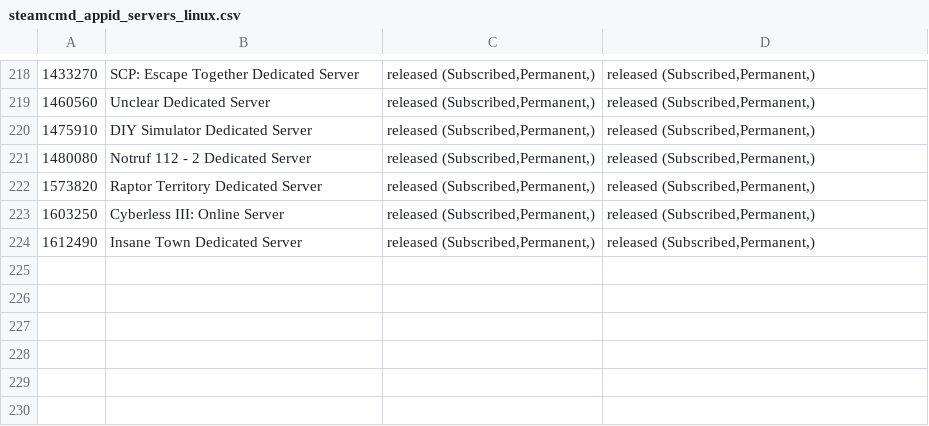
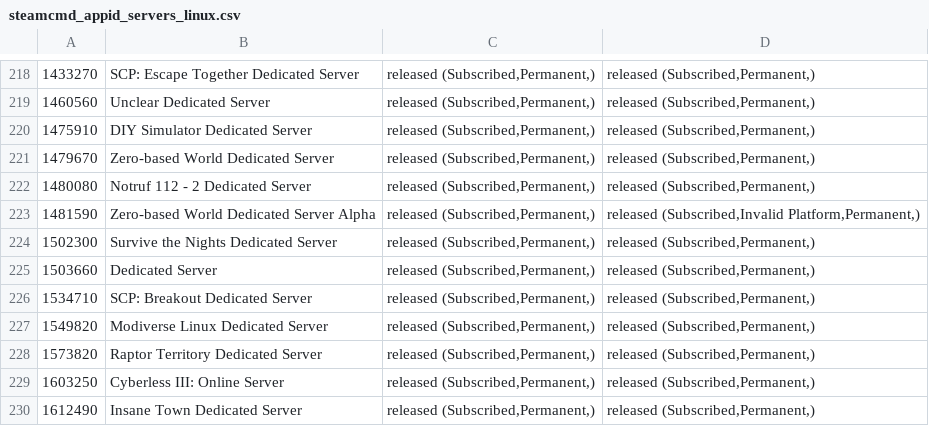
Before and after one commit to dgibbs64/SteamCMD-AppID-List-Servers, a CSV file: steamcmd_appid_servers_linux.csv, drawn as a sheet; only a part is shown, gaps mark what is left out.

```diff
--- a/steamcmd_appid_servers_linux.csv
+++ b/steamcmd_appid_servers_linux.csv
@@ -220,3 +220,9 @@
 1475910,"DIY Simulator Dedicated Server","released (Subscribed,Permanent,)","released (Subscribed,Permanent,)",,
+1479670,"Zero-based World Dedicated Server","released (Subscribed,Permanent,)","released (Subscribed,Permanent,)",,
 1480080,"Notruf 112 - 2 Dedicated Server","released (Subscribed,Permanent,)","released (Subscribed,Permanent,)",,
+1481590,"Zero-based World Dedicated Server Alpha","released (Subscribed,Permanent,)","released (Subscribed,Invalid Platform,Permanent,)",,
+1502300," Survive the Nights Dedicated Server","released (Subscribed,Permanent,)","released (Subscribed,Permanent,)",,
+1503660,"Dedicated Server","released (Subscribed,Permanent,)","released (Subscribed,Permanent,)",,
+1534710,"SCP: Breakout Dedicated Server","released (Subscribed,Permanent,)","released (Subscribed,Permanent,)",,
+1549820,"Modiverse Linux Dedicated Server","released (Subscribed,Permanent,)","released (Subscribed,Permanent,)",,
 1573820,"Raptor Territory Dedicated Server","released (Subscribed,Permanent,)","released (Subscribed,Permanent,)",,
```
Also changed, not shown: steamcmd_appid_servers.csv, 3 other files.
